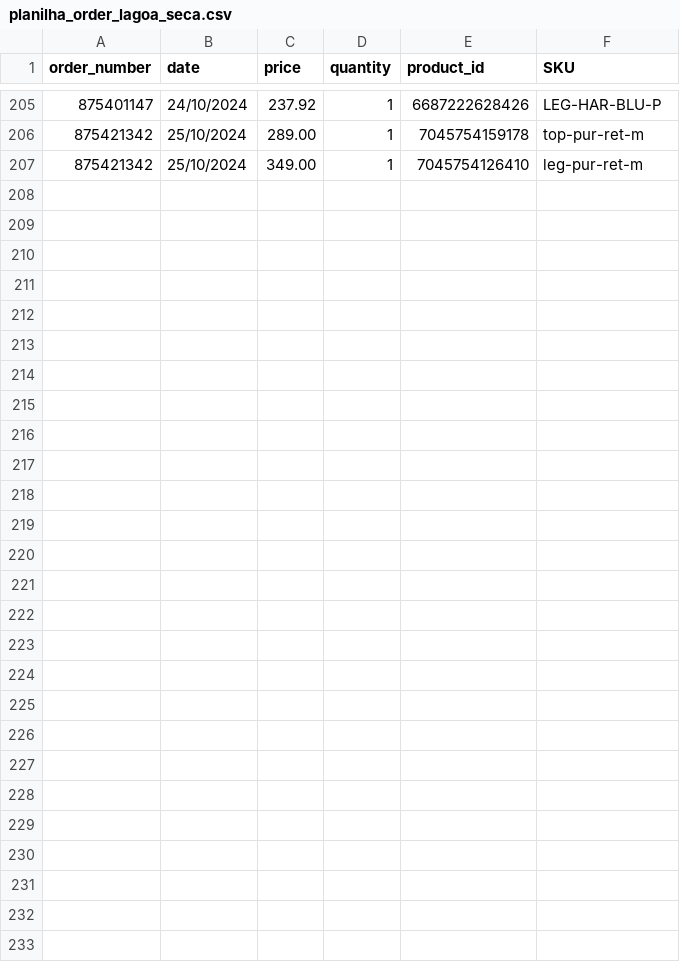
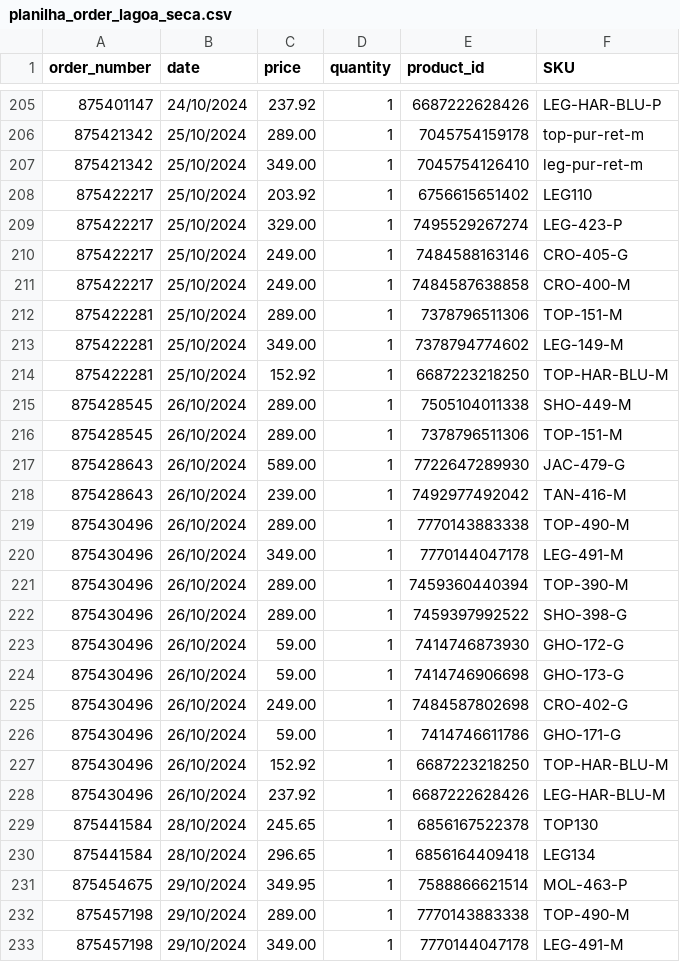
Before and after one commit to mewthu2/chase_orders, a CSV file: app/assets/planilhas/order/lagoa_seca/planilha_order_lagoa_seca.csv, drawn as a sheet; only a part is shown, gaps mark what is left out; the diff names each change by its address in the sheet, - before the commit and + after, or states it on an @@ line.

```diff
--- a/app/assets/planilhas/order/lagoa_seca/planilha_order_lagoa_seca.csv
+++ b/app/assets/planilhas/order/lagoa_seca/planilha_order_lagoa_seca.csv
+row 208: 875422217 | 25/10/2024 | 203.92 | 1 | 6756615651402 | LEG110
+row 209: 875422217 | 25/10/2024 | 329.00 | 1 | 7495529267274 | LEG-423-P
+row 210: 875422217 | 25/10/2024 | 249.00 | 1 | 7484588163146 | CRO-405-G
+row 211: 875422217 | 25/10/2024 | 249.00 | 1 | 7484587638858 | CRO-400-M
+row 212: 875422281 | 25/10/2024 | 289.00 | 1 | 7378796511306 | TOP-151-M
+row 213: 875422281 | 25/10/2024 | 349.00 | 1 | 7378794774602 | LEG-149-M
+row 214: 875422281 | 25/10/2024 | 152.92 | 1 | 6687223218250 | TOP-HAR-BLU-M
+row 215: 875428545 | 26/10/2024 | 289.00 | 1 | 7505104011338 | SHO-449-M
+row 216: 875428545 | 26/10/2024 | 289.00 | 1 | 7378796511306 | TOP-151-M
+row 217: 875428643 | 26/10/2024 | 589.00 | 1 | 7722647289930 | JAC-479-G
+row 218: 875428643 | 26/10/2024 | 239.00 | 1 | 7492977492042 | TAN-416-M
+row 219: 875430496 | 26/10/2024 | 289.00 | 1 | 7770143883338 | TOP-490-M
+row 220: 875430496 | 26/10/2024 | 349.00 | 1 | 7770144047178 | LEG-491-M
+row 221: 875430496 | 26/10/2024 | 289.00 | 1 | 7459360440394 | TOP-390-M
+row 222: 875430496 | 26/10/2024 | 289.00 | 1 | 7459397992522 | SHO-398-G
+row 223: 875430496 | 26/10/2024 | 59.00 | 1 | 7414746873930 | GHO-172-G
+row 224: 875430496 | 26/10/2024 | 59.00 | 1 | 7414746906698 | GHO-173-G
+row 225: 875430496 | 26/10/2024 | 249.00 | 1 | 7484587802698 | CRO-402-G
+row 226: 875430496 | 26/10/2024 | 59.00 | 1 | 7414746611786 | GHO-171-G
+row 227: 875430496 | 26/10/2024 | 152.92 | 1 | 6687223218250 | TOP-HAR-BLU-M
+row 228: 875430496 | 26/10/2024 | 237.92 | 1 | 6687222628426 | LEG-HAR-BLU-M
+row 229: 875441584 | 28/10/2024 | 245.65 | 1 | 6856167522378 | TOP130
+row 230: 875441584 | 28/10/2024 | 296.65 | 1 | 6856164409418 | LEG134
+row 231: 875454675 | 29/10/2024 | 349.95 | 1 | 7588866621514 | MOL-463-P
+row 232: 875457198 | 29/10/2024 | 289.00 | 1 | 7770143883338 | TOP-490-M
+row 233: 875457198 | 29/10/2024 | 349.00 | 1 | 7770144047178 | LEG-491-M
```
Also changed, not shown: app/assets/planilhas/order/bh_shopping/planilha_order_bh_shopping.csv, app/assets/planilhas/product/bh_shopping/planilha_product_bh_shopping.csv.
